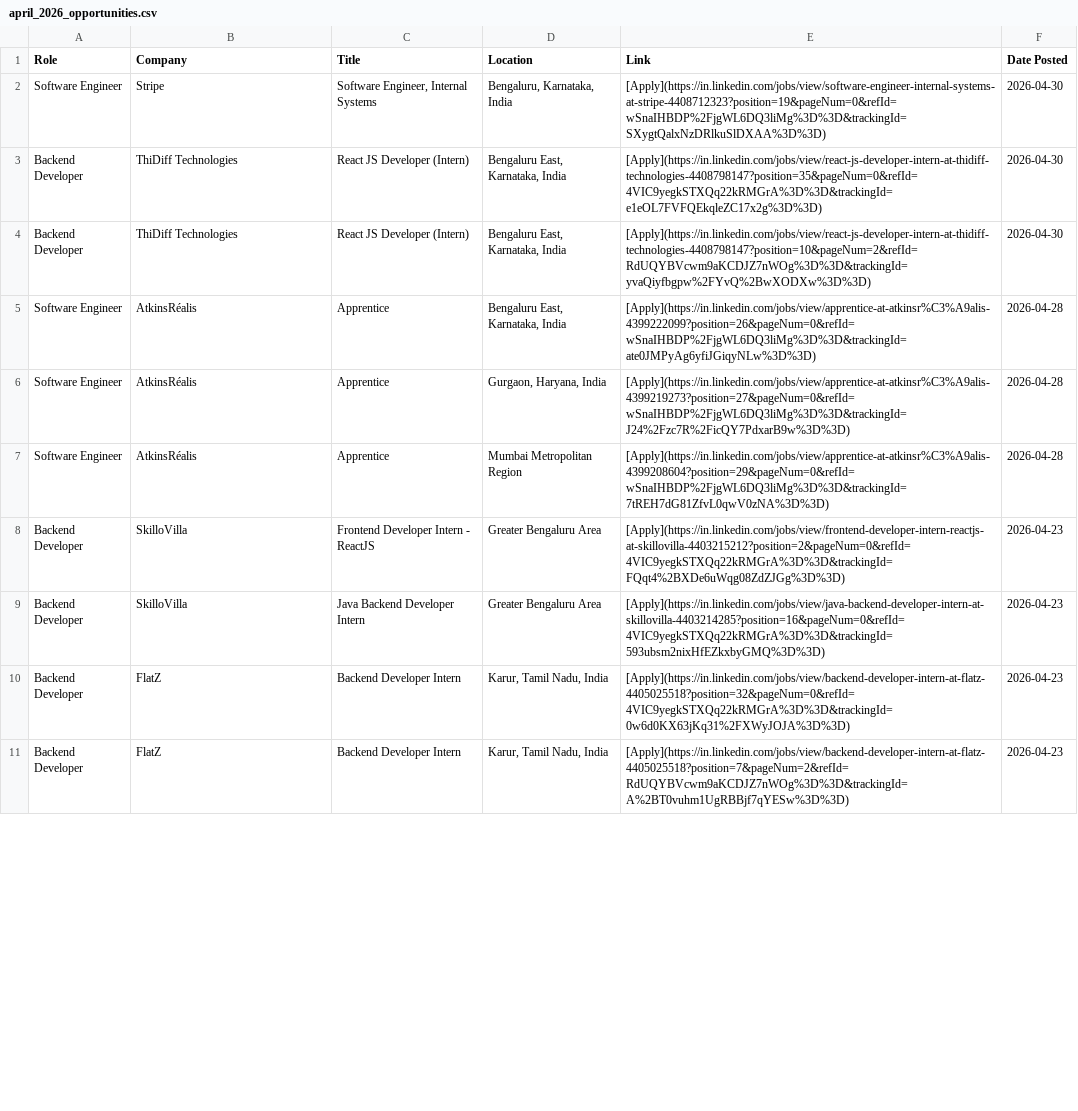
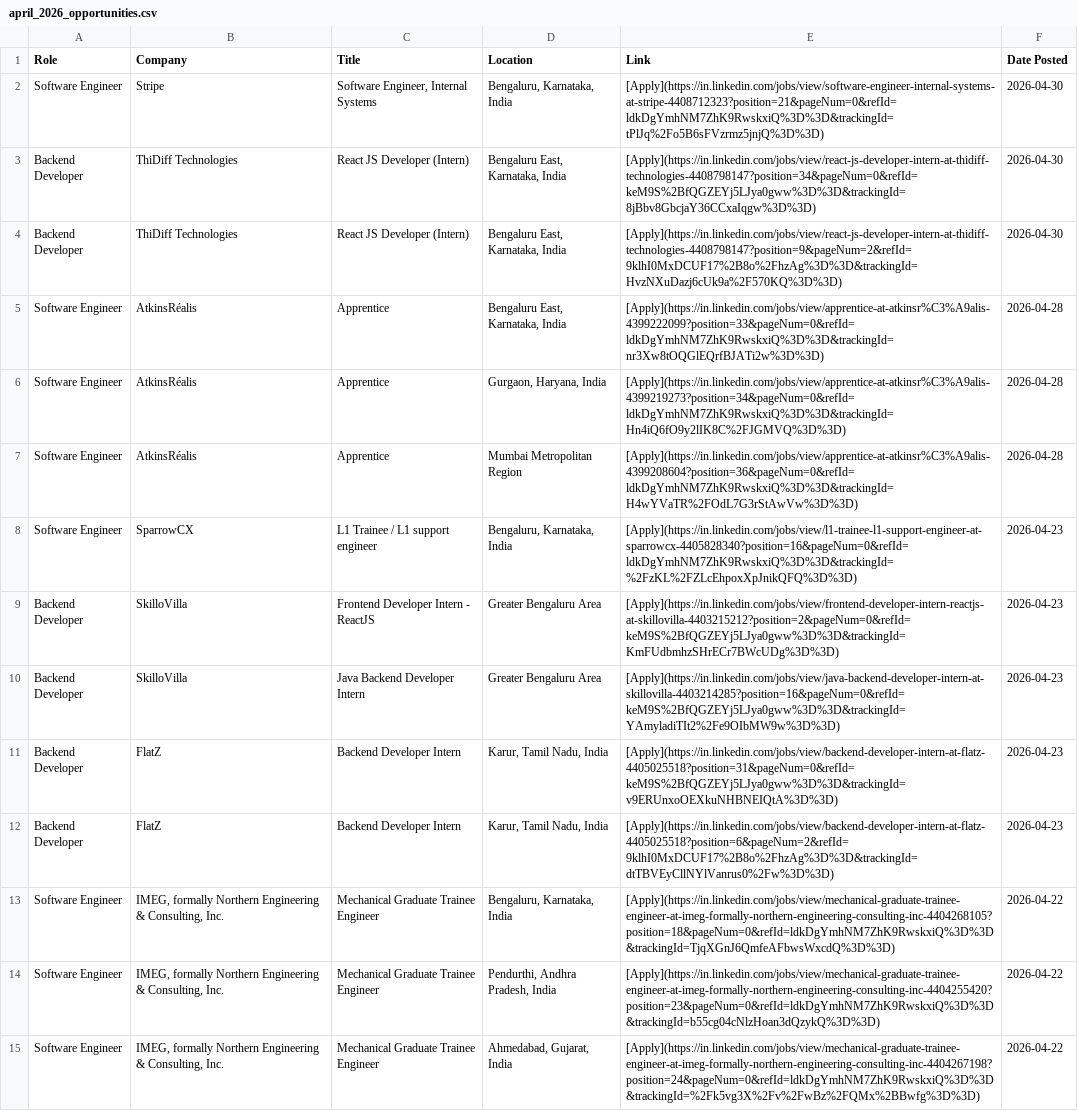
Before and after one commit to IshaCodes04/OpportunityHub, a CSV file: april_2026_opportunities.csv, drawn as a sheet; only a part is shown; addresses are those after the commit; the diff covers the shown part only; the diff names each change by its address in the sheet, - before the commit and + after, or states it on an @@ line.

Commit message:
🔄 Update: April 2026 job opportunities (Auto)

```diff
--- a/april_2026_opportunities.csv
+++ b/april_2026_opportunities.csv
-E2 (Link): [Apply](https://in.linkedin.com/jobs/view/software-engineer-internal-systems-at-stripe-4408712323?position=19&pageNum=0&refId=wSnaIHBDP%2FjgWL6DQ3liMg%3D%3D&trackingId=SXygtQalxNzDRlkuSlDXAA%3D%3D)
+E2 (Link): [Apply](https://in.linkedin.com/jobs/view/software-engineer-internal-systems-at-stripe-4408712323?position=21&pageNum=0&refId=ldkDgYmhNM7ZhK9RwskxiQ%3D%3D&trackingId=tPlJq%2Fo5B6sFVzrmz5jnjQ%3D%3D)
-E3 (Link): [Apply](https://in.linkedin.com/jobs/view/react-js-developer-intern-at-thidiff-technologies-4408798147?position=35&pageNum=0&refId=4VIC9yegkSTXQq22kRMGrA%3D%3D&trackingId=e1eOL7FVFQEkqleZC17x2g%3D%3D)
+E3 (Link): [Apply](https://in.linkedin.com/jobs/view/react-js-developer-intern-at-thidiff-technologies-4408798147?position=34&pageNum=0&refId=keM9S%2BfQGZEYj5LJya0gww%3D%3D&trackingId=8jBbv8GbcjaY36CCxaIqgw%3D%3D)
-E4 (Link): [Apply](https://in.linkedin.com/jobs/view/react-js-developer-intern-at-thidiff-technologies-4408798147?position=10&pageNum=2&refId=RdUQYBVcwm9aKCDJZ7nWOg%3D%3D&trackingId=yvaQiyfbgpw%2FYvQ%2BwXODXw%3D%3D)
+E4 (Link): [Apply](https://in.linkedin.com/jobs/view/react-js-developer-intern-at-thidiff-technologies-4408798147?position=9&pageNum=2&refId=9klhI0MxDCUF17%2B8o%2FhzAg%3D%3D&trackingId=HvzNXuDazj6cUk9a%2F570KQ%3D%3D)
-E5 (Link): [Apply](https://in.linkedin.com/jobs/view/apprentice-at-atkinsr%C3%A9alis-4399222099?position=26&pageNum=0&refId=wSnaIHBDP%2FjgWL6DQ3liMg%3D%3D&trackingId=ate0JMPyAg6yfiJGiqyNLw%3D%3D)
+E5 (Link): [Apply](https://in.linkedin.com/jobs/view/apprentice-at-atkinsr%C3%A9alis-4399222099?position=33&pageNum=0&refId=ldkDgYmhNM7ZhK9RwskxiQ%3D%3D&trackingId=nr3Xw8tOQGlEQrfBJATi2w%3D%3D)
-E6 (Link): [Apply](https://in.linkedin.com/jobs/view/apprentice-at-atkinsr%C3%A9alis-4399219273?position=27&pageNum=0&refId=wSnaIHBDP%2FjgWL6DQ3liMg%3D%3D&trackingId=J24%2Fzc7R%2FicQY7PdxarB9w%3D%3D)
+E6 (Link): [Apply](https://in.linkedin.com/jobs/view/apprentice-at-atkinsr%C3%A9alis-4399219273?position=34&pageNum=0&refId=ldkDgYmhNM7ZhK9RwskxiQ%3D%3D&trackingId=Hn4iQ6fO9y2lIK8C%2FJGMVQ%3D%3D)
-E7 (Link): [Apply](https://in.linkedin.com/jobs/view/apprentice-at-atkinsr%C3%A9alis-4399208604?position=29&pageNum=0&refId=wSnaIHBDP%2FjgWL6DQ3liMg%3D%3D&trackingId=7tREH7dG81ZfvL0qwV0zNA%3D%3D)
+E7 (Link): [Apply](https://in.linkedin.com/jobs/view/apprentice-at-atkinsr%C3%A9alis-4399208604?position=36&pageNum=0&refId=ldkDgYmhNM7ZhK9RwskxiQ%3D%3D&trackingId=H4wYVaTR%2FOdL7G3rStAwVw%3D%3D)
+row 8: Software Engineer | SparrowCX | L1 Trainee / L1 support engineer | Bengaluru, Karnataka, India | [Apply](https://in.linkedin.com/jobs/view/l1-trainee-l1-support-engineer-at-sparrowcx-4405828340?position=16&pageNum=0&refId=ldkDgYmhNM7ZhK9RwskxiQ%3D%3D&trackingId=%2FzKL%2FZLcEhpoxXpJnikQFQ%3D%3D) | 2026-04-23
-E9 (Link): [Apply](https://in.linkedin.com/jobs/view/frontend-developer-intern-reactjs-at-skillovilla-4403215212?position=2&pageNum=0&refId=4VIC9yegkSTXQq22kRMGrA%3D%3D&trackingId=FQqt4%2BXDe6uWqg08ZdZJGg%3D%3D)
+E9 (Link): [Apply](https://in.linkedin.com/jobs/view/frontend-developer-intern-reactjs-at-skillovilla-4403215212?position=2&pageNum=0&refId=keM9S%2BfQGZEYj5LJya0gww%3D%3D&trackingId=KmFUdbmhzSHrECr7BWcUDg%3D%3D)
-E10 (Link): [Apply](https://in.linkedin.com/jobs/view/java-backend-developer-intern-at-skillovilla-4403214285?position=16&pageNum=0&refId=4VIC9yegkSTXQq22kRMGrA%3D%3D&trackingId=593ubsm2nixHfEZkxbyGMQ%3D%3D)
+E10 (Link): [Apply](https://in.linkedin.com/jobs/view/java-backend-developer-intern-at-skillovilla-4403214285?position=16&pageNum=0&refId=keM9S%2BfQGZEYj5LJya0gww%3D%3D&trackingId=YAmyladiTIt2%2Fe9OIbMW9w%3D%3D)
-E11 (Link): [Apply](https://in.linkedin.com/jobs/view/backend-developer-intern-at-flatz-4405025518?position=32&pageNum=0&refId=4VIC9yegkSTXQq22kRMGrA%3D%3D&trackingId=0w6d0KX63jKq31%2FXWyJOJA%3D%3D)
+E11 (Link): [Apply](https://in.linkedin.com/jobs/view/backend-developer-intern-at-flatz-4405025518?position=31&pageNum=0&refId=keM9S%2BfQGZEYj5LJya0gww%3D%3D&trackingId=v9ERUnxoOEXkuNHBNEIQtA%3D%3D)
-E12 (Link): [Apply](https://in.linkedin.com/jobs/view/backend-developer-intern-at-flatz-4405025518?position=7&pageNum=2&refId=RdUQYBVcwm9aKCDJZ7nWOg%3D%3D&trackingId=A%2BT0vuhm1UgRBBjf7qYESw%3D%3D)
+E12 (Link): [Apply](https://in.linkedin.com/jobs/view/backend-developer-intern-at-flatz-4405025518?position=6&pageNum=2&refId=9klhI0MxDCUF17%2B8o%2FhzAg%3D%3D&trackingId=dtTBVEyCllNYlVanrus0%2Fw%3D%3D)
+row 13: Software Engineer | IMEG, formally Northern Engineering & Consulting, Inc. | Mechanical Graduate Trainee Engineer | Bengaluru, Karnataka, India | [Apply](https://in.linkedin.com/jobs/view/mechanical-graduate-trainee-engineer-at-imeg-formally-northern-engineering-consulting-inc-4404268105?position=18&pageNum=0&refId=ldkDgYmhNM7ZhK9RwskxiQ%3D%3D&trackingId=TjqXGnJ6QmfeAFbwsWxcdQ%3D%3D) | 2026-04-22
+row 14: Software Engineer | IMEG, formally Northern Engineering & Consulting, Inc. | Mechanical Graduate Trainee Engineer | Pendurthi, Andhra Pradesh, India | [Apply](https://in.linkedin.com/jobs/view/mechanical-graduate-trainee-engineer-at-imeg-formally-northern-engineering-consulting-inc-4404255420?position=23&pageNum=0&refId=ldkDgYmhNM7ZhK9RwskxiQ%3D%3D&trackingId=b55cg04cNlzHoan3dQzykQ%3D%3D) | 2026-04-22
+row 15: Software Engineer | IMEG, formally Northern Engineering & Consulting, Inc. | Mechanical Graduate Trainee Engineer | Ahmedabad, Gujarat, India | [Apply](https://in.linkedin.com/jobs/view/mechanical-graduate-trainee-engineer-at-imeg-formally-northern-engineering-consulting-inc-4404267198?position=24&pageNum=0&refId=ldkDgYmhNM7ZhK9RwskxiQ%3D%3D&trackingId=%2Fk5vg3X%2Fv%2FwBz%2FQMx%2BBwfg%3D%3D) | 2026-04-22
```
Also changed, not shown: 3 added rows and 19 edited cells elsewhere in this file, 1 other file.
